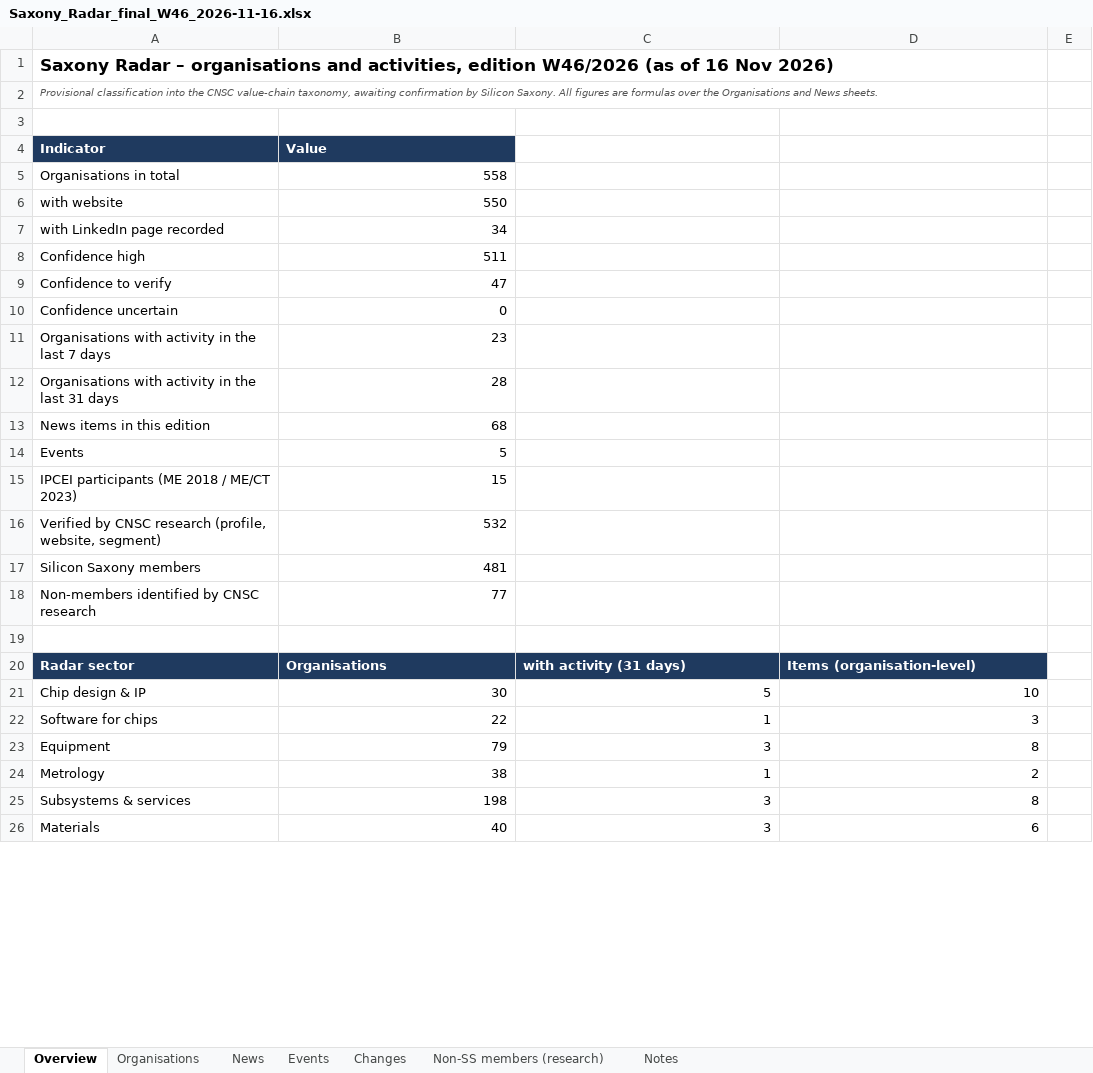
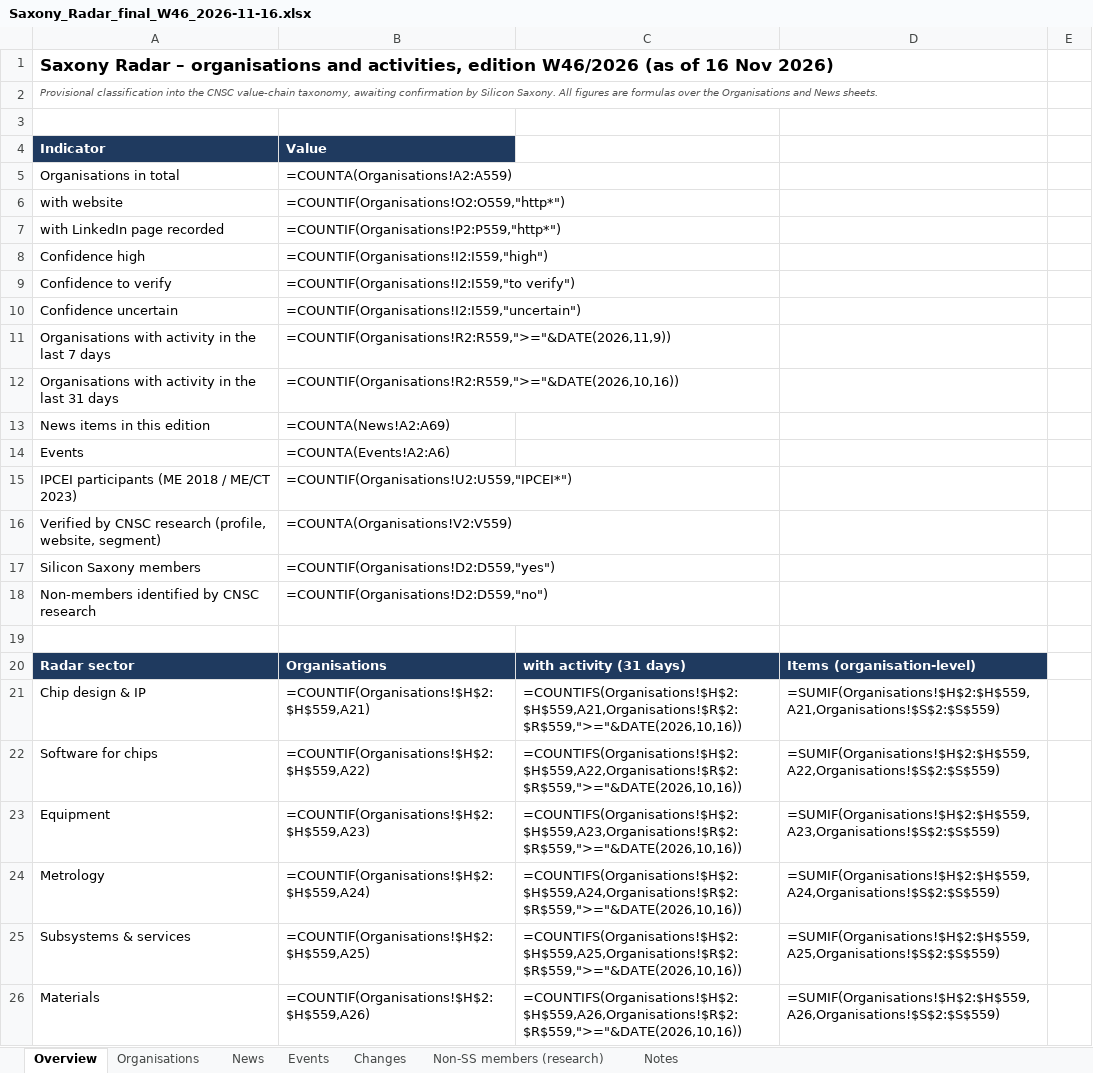
Before and after one commit to smarterinstruments/Saxony-Radar, an Excel workbook: data/Saxony_Radar_final_W46_2026-11-16.xlsx, sheet Overview, drawn as a sheet; only a part is shown; values as stored, in another font and other column widths than the file's, no borders; formulas without a stored value are shown as written; the diff covers the shown part only; the diff names each change by its address in the sheet, - before the commit and + after, or states it on an @@ line.

```diff
--- a/data/Saxony_Radar_final_W46_2026-11-16.xlsx (sheet Overview)
+++ b/data/Saxony_Radar_final_W46_2026-11-16.xlsx (sheet Overview)
-B5: 558
+B5: =COUNTA(Organisations!A2:A559)
-B6: 550
+B6: =COUNTIF(Organisations!O2:O559,"http*")
-B7: 34
+B7: =COUNTIF(Organisations!P2:P559,"http*")
-B8: 511
+B8: =COUNTIF(Organisations!I2:I559,"high")
-B9: 47
+B9: =COUNTIF(Organisations!I2:I559,"to verify")
-B10: 0
+B10: =COUNTIF(Organisations!I2:I559,"uncertain")
-B11: 23
+B11: =COUNTIF(Organisations!R2:R559,">="&DATE(2026,11,9))
-B12: 28
+B12: =COUNTIF(Organisations!R2:R559,">="&DATE(2026,10,16))
-B13: 68
+B13: =COUNTA(News!A2:A69)
-B14: 5
+B14: =COUNTA(Events!A2:A6)
-B15: 15
+B15: =COUNTIF(Organisations!U2:U559,"IPCEI*")
-B16: 532
+B16: =COUNTA(Organisations!V2:V559)
-B17: 481
+B17: =COUNTIF(Organisations!D2:D559,"yes")
-B18: 77
+B18: =COUNTIF(Organisations!D2:D559,"no")
-B21: 30
+B21: =COUNTIF(Organisations!$H$2:$H$559,A21)
-C21: 5
+C21: =COUNTIFS(Organisations!$H$2:$H$559,A21,Organisations!$R$2:$R$559,">="&DATE(2026,10,16))
-D21: 10
+D21: =SUMIF(Organisations!$H$2:$H$559,A21,Organisations!$S$2:$S$559)
-B22: 22
+B22: =COUNTIF(Organisations!$H$2:$H$559,A22)
-C22: 1
+C22: =COUNTIFS(Organisations!$H$2:$H$559,A22,Organisations!$R$2:$R$559,">="&DATE(2026,10,16))
-D22: 3
+D22: =SUMIF(Organisations!$H$2:$H$559,A22,Organisations!$S$2:$S$559)
-B23: 79
+B23: =COUNTIF(Organisations!$H$2:$H$559,A23)
-C23: 3
+C23: =COUNTIFS(Organisations!$H$2:$H$559,A23,Organisations!$R$2:$R$559,">="&DATE(2026,10,16))
-D23: 8
+D23: =SUMIF(Organisations!$H$2:$H$559,A23,Organisations!$S$2:$S$559)
-B24: 38
+B24: =COUNTIF(Organisations!$H$2:$H$559,A24)
-C24: 1
+C24: =COUNTIFS(Organisations!$H$2:$H$559,A24,Organisations!$R$2:$R$559,">="&DATE(2026,10,16))
-D24: 2
+D24: =SUMIF(Organisations!$H$2:$H$559,A24,Organisations!$S$2:$S$559)
-B25: 198
+B25: =COUNTIF(Organisations!$H$2:$H$559,A25)
-C25: 3
+C25: =COUNTIFS(Organisations!$H$2:$H$559,A25,Organisations!$R$2:$R$559,">="&DATE(2026,10,16))
-D25: 8
+D25: =SUMIF(Organisations!$H$2:$H$559,A25,Organisations!$S$2:$S$559)
-B26: 40
+B26: =COUNTIF(Organisations!$H$2:$H$559,A26)
-C26: 3
+C26: =COUNTIFS(Organisations!$H$2:$H$559,A26,Organisations!$R$2:$R$559,">="&DATE(2026,10,16))
-D26: 6
+D26: =SUMIF(Organisations!$H$2:$H$559,A26,Organisations!$S$2:$S$559)
```
Also changed, not shown: 102 edited cells elsewhere in this sheet, sheet Organisations, 5 other files.
